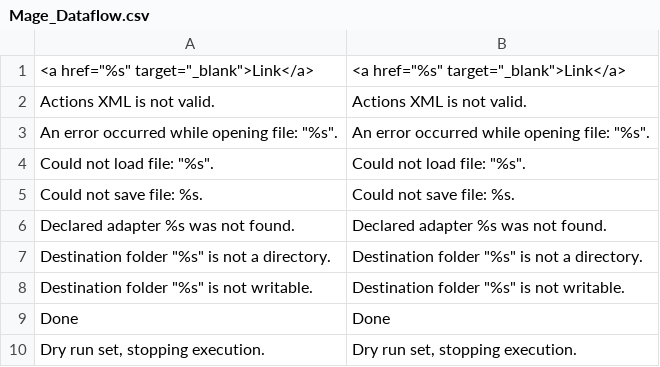
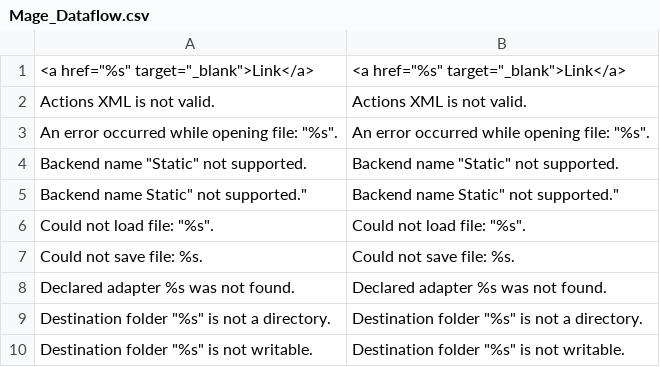
Before and after one commit to DiegoSana/vif, a CSV file: app/locale/en_US/Mage_Dataflow.csv, drawn as a sheet; only a part is shown; the shorter side is filled out with more unchanged rows; the diff names each change by its address in the sheet, - before the commit and + after, or states it on an @@ line.

```diff
--- a/app/locale/en_US/Mage_Dataflow.csv
+++ b/app/locale/en_US/Mage_Dataflow.csv
+row 4: Backend name "Static" not supported. | Backend name "Static" not supported.
+row 5: Backend name Static" not supported." | Backend name Static" not supported."
```
Also changed, not shown: app/locale/en_US/Mage_Adminhtml.csv, app/locale/en_US/Mage_Checkout.csv, 53 other files.
